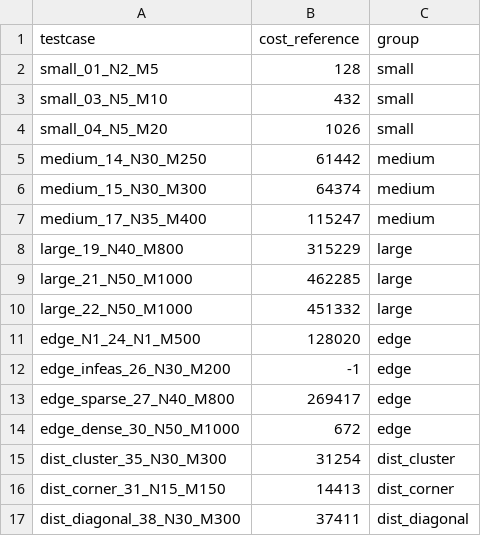
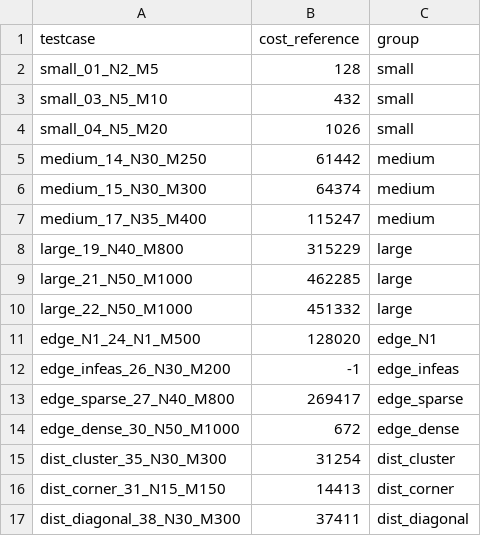
Before and after one commit to ArrayPowerPlay/warehouse-order-picking-optimization, a CSV file: results/phase2/aggregate_result.csv, drawn as a sheet.

Commit message:
Change naming logic in aggregating phase 2 result
Add sub-testcase tags for "edge" testcases
Update .csv file to corresponding change

```diff
--- a/results/phase2/aggregate_result.csv
+++ b/results/phase2/aggregate_result.csv
@@ -10,6 +10,6 @@ large_21_N50_M1000,462285,large
 large_22_N50_M1000,451332,large
-edge_N1_24_N1_M500,128020,edge
-edge_infeas_26_N30_M200,-1,edge
-edge_sparse_27_N40_M800,269417,edge
-edge_dense_30_N50_M1000,672,edge
+edge_N1_24_N1_M500,128020,edge_N1
+edge_infeas_26_N30_M200,-1,edge_infeas
+edge_sparse_27_N40_M800,269417,edge_sparse
+edge_dense_30_N50_M1000,672,edge_dense
 dist_cluster_35_N30_M300,31254,dist_cluster
```
Also changed, not shown: 1 other file.
